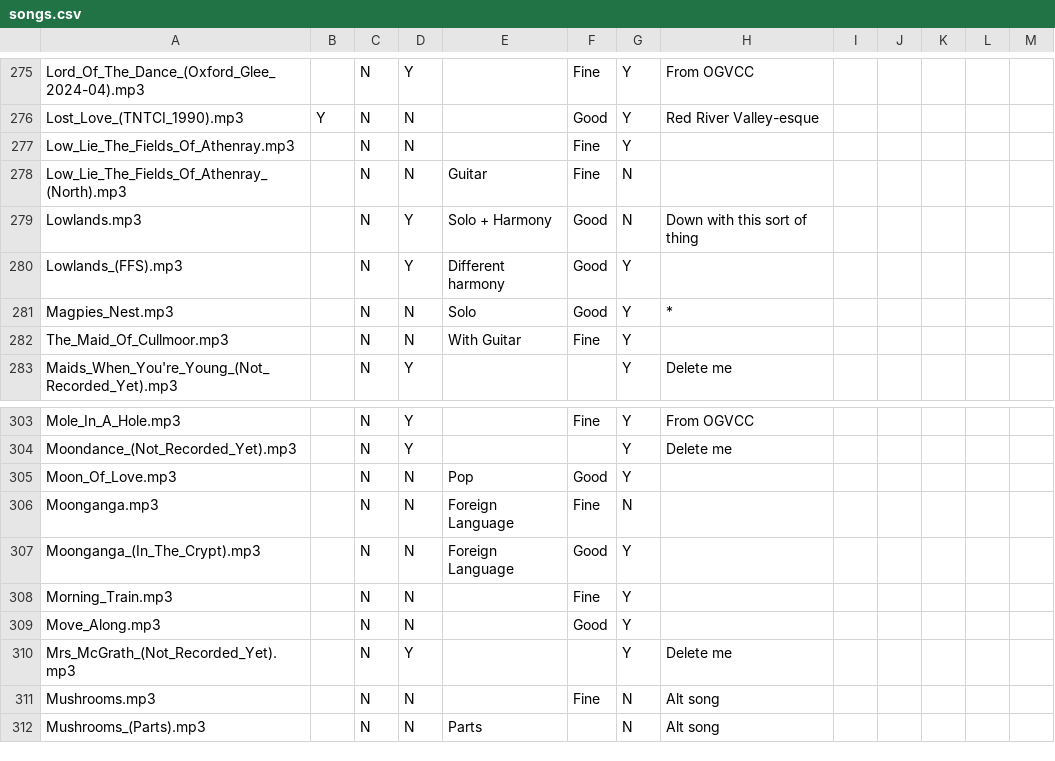
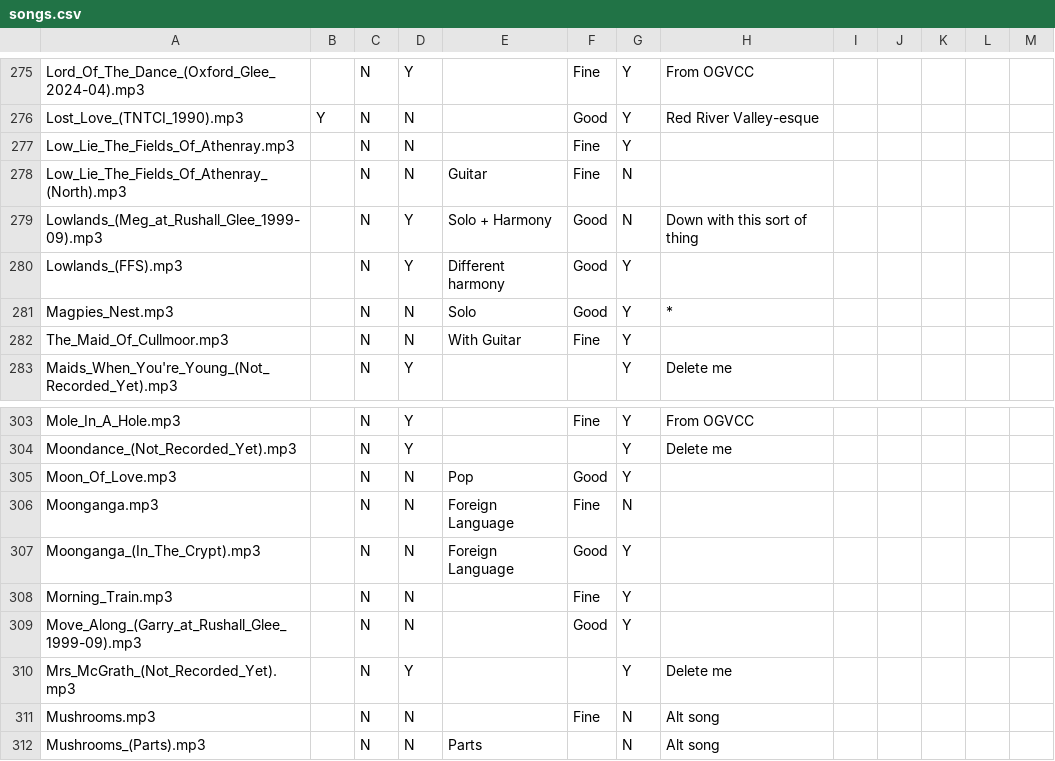
Before and after one commit to IMP1/virtualcampfire, a CSV file: songs.csv, drawn as a sheet; only a part is shown, gaps mark what is left out.

Commit message:
Info from Garry

```diff
--- a/songs.csv
+++ b/songs.csv
@@ -278,3 +278,3 @@ Low_Lie_The_Fields_Of_Athenray.mp3,,N,N,,Fine,Y,,,,,,
 Low_Lie_The_Fields_Of_Athenray_(North).mp3,,N,N,Guitar,Fine,N,,,,,,
-Lowlands.mp3,,N,Y,Solo + Harmony,Good,N,Down with this sort of thing,,,,,
+Lowlands_(Meg_at_Rushall_Glee_1999-09).mp3,,N,Y,Solo + Harmony,Good,N,Down with this sort of thing,,,,,
 Lowlands_(FFS).mp3,,N,Y,Different harmony,Good,Y,,,,,,
@@ -308,3 +308,3 @@ Moonganga_(In_The_Crypt).mp3,,N,N,Foreign Language,Good,Y,,,,,,
 Morning_Train.mp3,,N,N,,Fine,Y,,,,,,
-Move_Along.mp3,,N,N,,Good,Y,,,,,,
+Move_Along_(Garry_at_Rushall_Glee_1999-09).mp3,,N,N,,Good,Y,,,,,,
 Mrs_McGrath_(Not_Recorded_Yet).mp3,,N,Y,,,Y,"Delete me"
```
Also changed, not shown: 11 other files.
